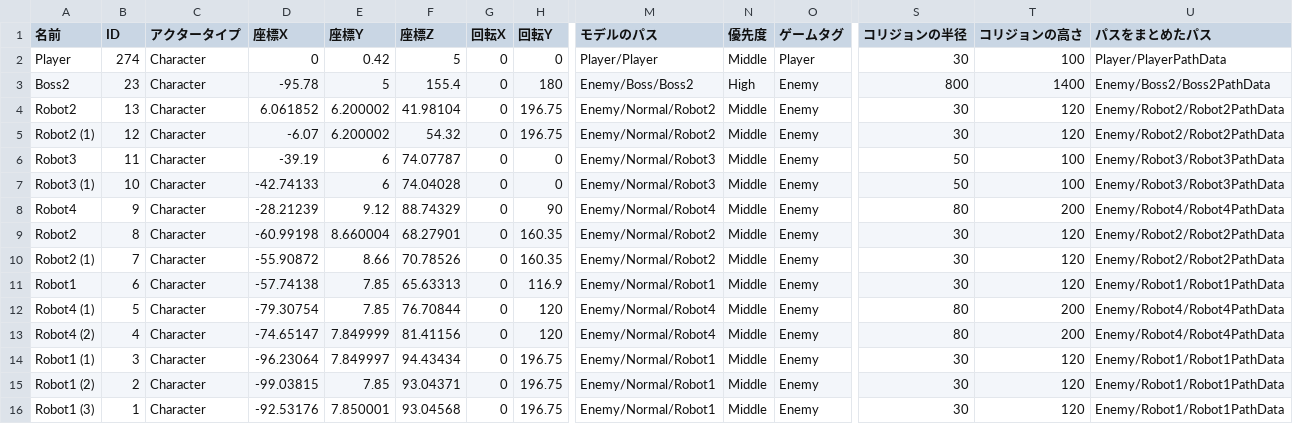
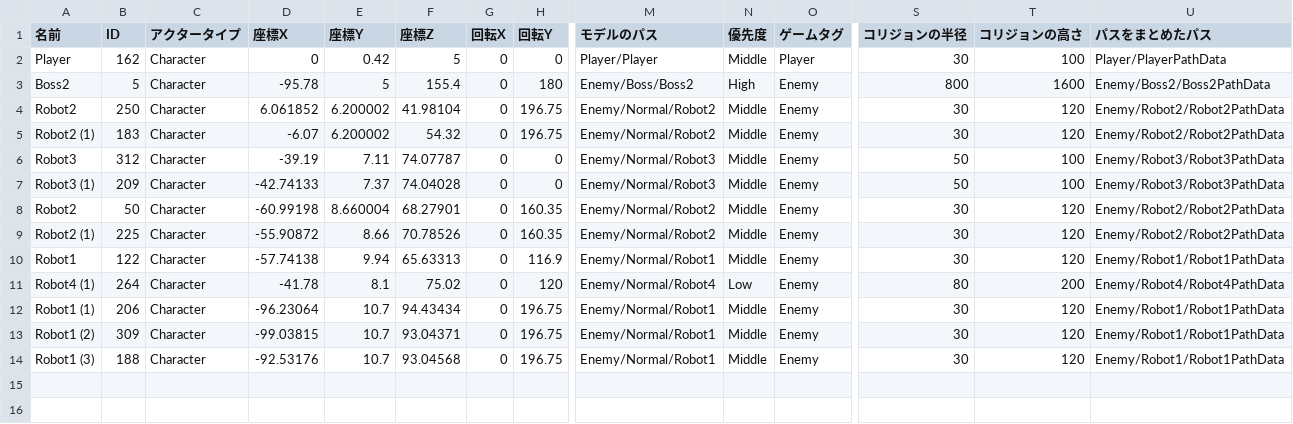
Before and after one commit to lovecap7/NierGame, a CSV file: Project/Data/CSV/Stage2/CharacterData.csv, drawn as a sheet; only a part is shown, gaps mark what is left out; removed rows and columns are numbered as before the commit, all else as after; rows hold the shown columns only; the diff names each change by its address in the sheet, - before the commit and + after, or states it on an @@ line.

```diff
--- a/Project/Data/CSV/Stage2/CharacterData.csv
+++ b/Project/Data/CSV/Stage2/CharacterData.csv
-B2 (ID): 274
+B2 (ID): 162
-B3 (ID): 23
+B3 (ID): 5
-T3 (コリジョンの高さ): 1400
+T3 (コリジョンの高さ): 1600
-B4 (ID): 13
+B4 (ID): 250
-B5 (ID): 12
+B5 (ID): 183
-B6 (ID): 11
+B6 (ID): 312
-E6 (座標Y): 6
+E6 (座標Y): 7.11
-B7 (ID): 10
+B7 (ID): 209
-E7 (座標Y): 6
+E7 (座標Y): 7.37
-row 8: Robot4 | 9 | Character | -28.21239 | 9.12 | 88.74329 | 0 | 90 | Enemy/Normal/Robot4 | Middle | Enemy | 80 | 200 | Enemy/Robot4/Robot4PathData
-B8 (ID): 8
+B8 (ID): 50
-B9 (ID): 7
+B9 (ID): 225
-B10 (ID): 6
+B10 (ID): 122
-E10 (座標Y): 7.85
+E10 (座標Y): 9.94
-B11 (ID): 5
+B11 (ID): 264
-D11 (座標X): -79.30754
+D11 (座標X): -41.78
-E11 (座標Y): 7.85
+E11 (座標Y): 8.1
-F11 (座標Z): 76.70844
+F11 (座標Z): 75.02
-N11 (優先度): Middle
+N11 (優先度): Low
-row 13: Robot4 (2) | 4 | Character | -74.65147 | 7.849999 | 81.41156 | 0 | 120 | Enemy/Normal/Robot4 | Middle | Enemy | 80 | 200 | Enemy/Robot4/Robot4PathData
-B12 (ID): 3
+B12 (ID): 206
-E12 (座標Y): 7.849997
+E12 (座標Y): 10.7
-B13 (ID): 2
+B13 (ID): 309
-E13 (座標Y): 7.85
+E13 (座標Y): 10.7
-B14 (ID): 1
+B14 (ID): 188
-E14 (座標Y): 7.850001
+E14 (座標Y): 10.7
```
Also changed, not shown: Project/Data/CSV/Player/PlayerAnimData.csv, Project/Data/CSV/Player/PlayerAttackData.csv, 28 other files.
